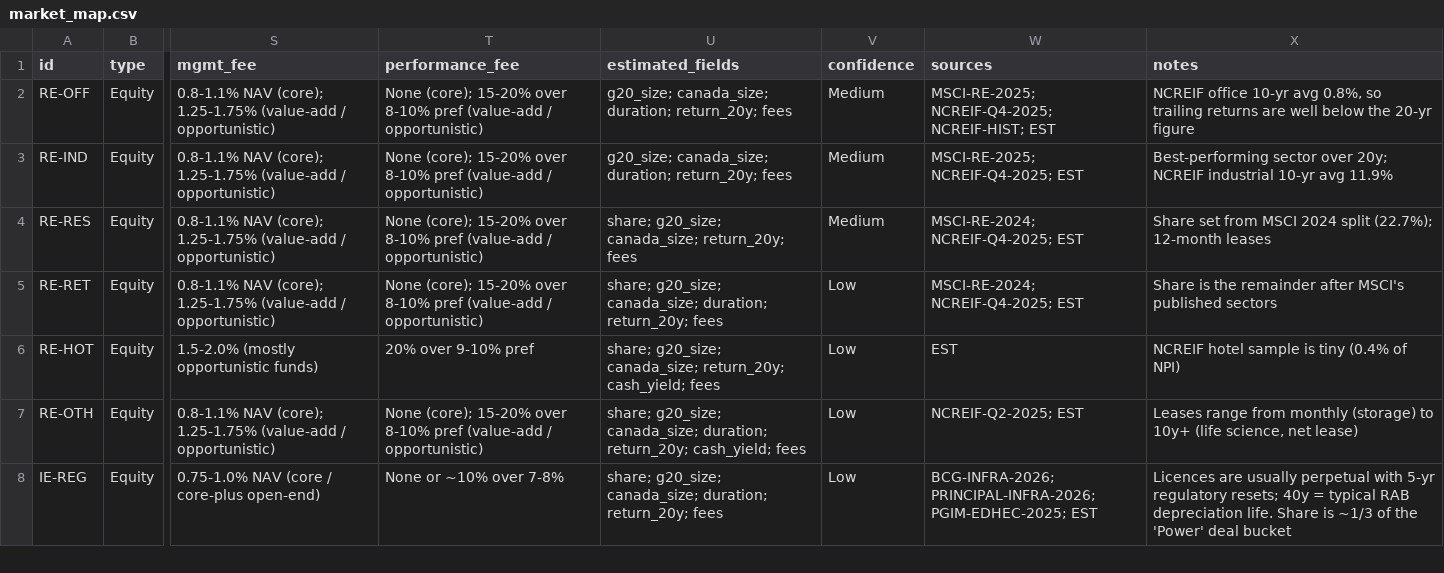
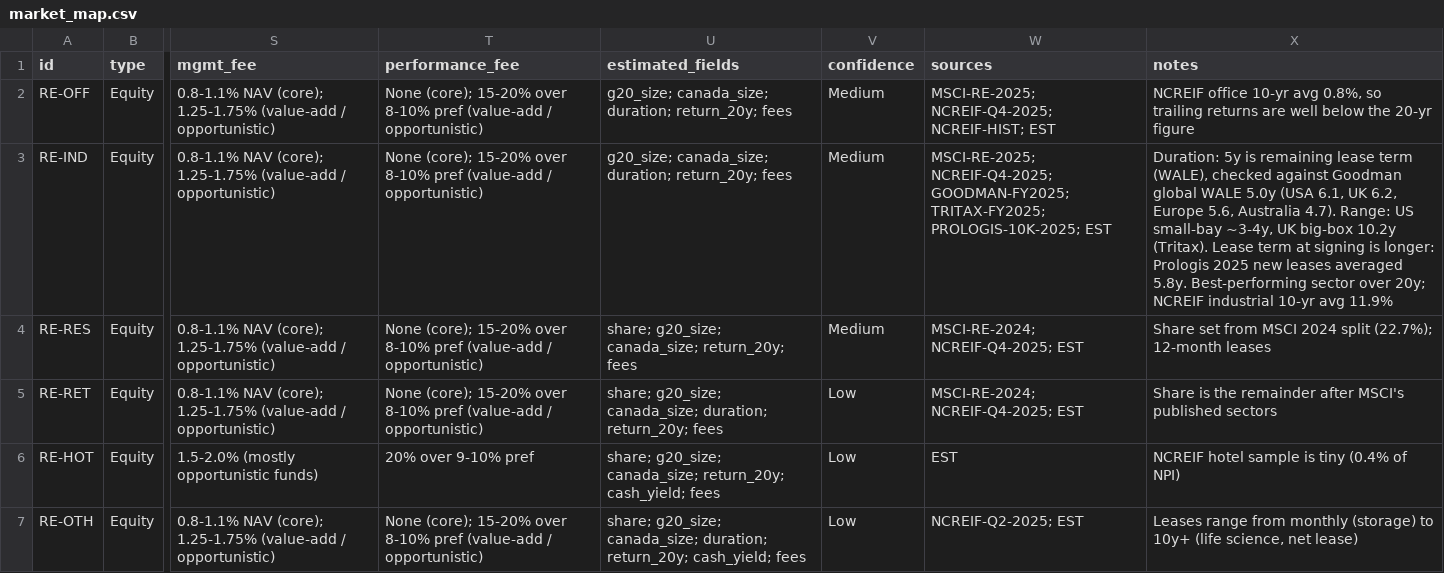
Before and after one commit to abiddobani/Alt-Assets, a CSV file: research/market_map/market_map.csv, drawn as a sheet; only a part is shown, gaps mark what is left out; the shorter side is filled out with more unchanged rows; the diff names each change by its address in the sheet, - before the commit and + after, or states it on an @@ line.

```diff
--- a/research/market_map/market_map.csv
+++ b/research/market_map/market_map.csv
-W3 (sources): MSCI-RE-2025; NCREIF-Q4-2025; EST
+W3 (sources): MSCI-RE-2025; NCREIF-Q4-2025; GOODMAN-FY2025; TRITAX-FY2025; PROLOGIS-10K-2025; EST
-X3 (notes): Best-performing sector…
+X3 (notes): Duration: 5y is remaining lease term (WALE), checked against Goodman global WALE 5.0y (USA 6.1, UK 6.2, Europe 5.6, Australia 4.7). Range: US small-bay ~3-4y, UK big-box 10.2y (Tritax). Lease term at signing is longer: Prologis 2025 new leases averaged 5.8y. Best-performing sector…
```
Also changed, not shown: research/market_map/sources.csv, 1 other file.
